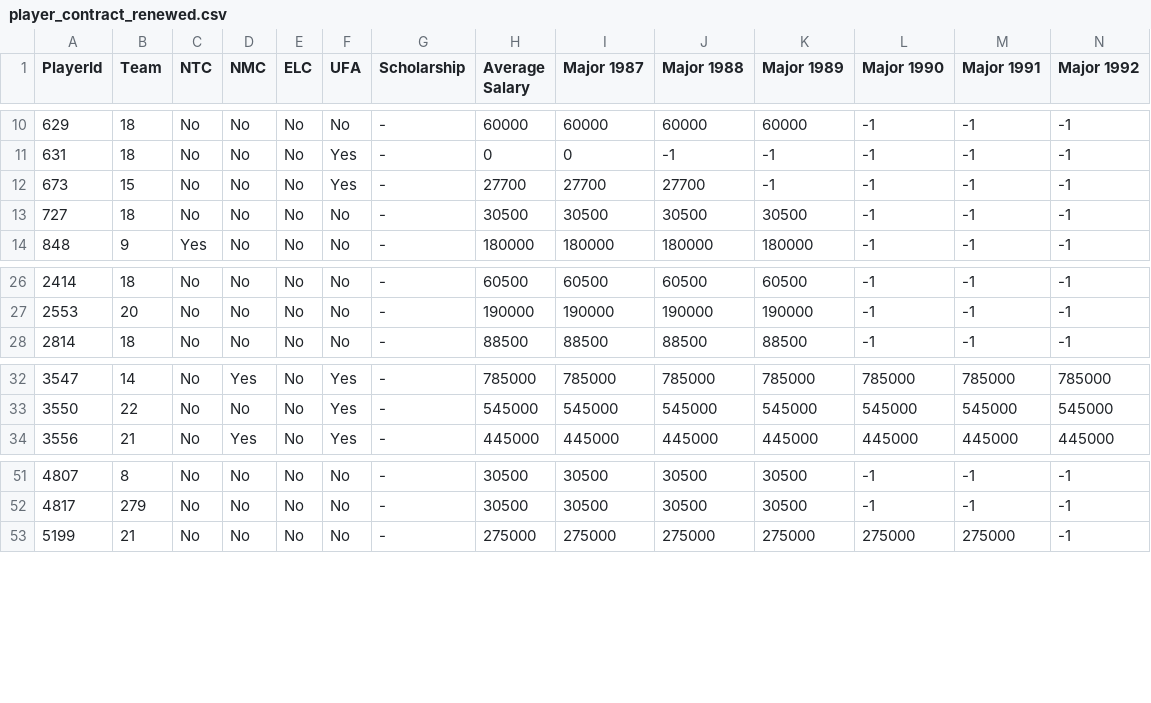
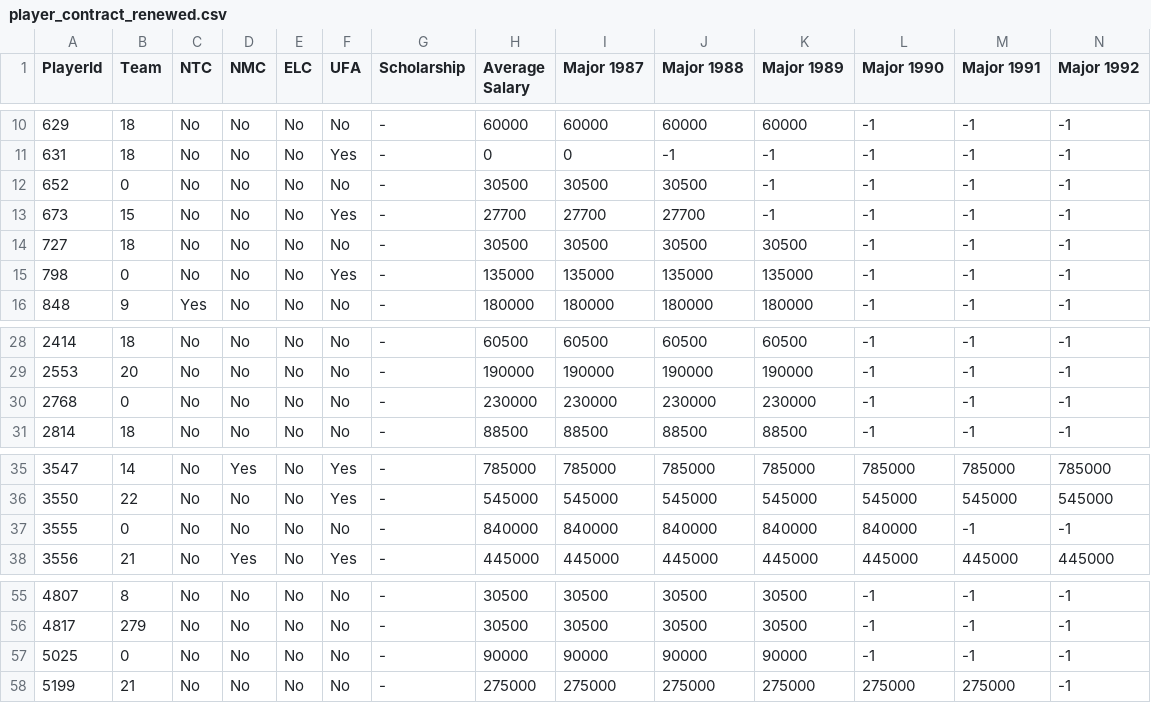
Before and after one commit to BoiledEgg1974/boys-of-winter-hockey-website, a CSV file: data/imports/raw/bowl_fantasy/player_contract_renewed.csv, drawn as a sheet; only a part is shown, gaps mark what is left out; rows hold the shown columns only; the diff names each change by its address in the sheet, - before the commit and + after, or states it on an @@ line.

```diff
--- a/data/imports/raw/bowl_fantasy/player_contract_renewed.csv
+++ b/data/imports/raw/bowl_fantasy/player_contract_renewed.csv
+row 12: 652 | 0 | No | No | No | No | - | 30500 | 30500 | 30500 | -1 | -1 | -1 | -1
+row 15: 798 | 0 | No | No | No | Yes | - | 135000 | 135000 | 135000 | 135000 | -1 | -1 | -1
+row 30: 2768 | 0 | No | No | No | No | - | 230000 | 230000 | 230000 | 230000 | -1 | -1 | -1
+row 37: 3555 | 0 | No | No | No | No | - | 840000 | 840000 | 840000 | 840000 | 840000 | -1 | -1
+row 57: 5025 | 0 | No | No | No | No | - | 90000 | 90000 | 90000 | 90000 | -1 | -1 | -1
```
Also changed, not shown: data/imports/raw/bowl_cap/boxscore_goalie_summary.csv, data/imports/raw/bowl_cap/boxscore_period_scoring_summary.csv, 45 other files.
